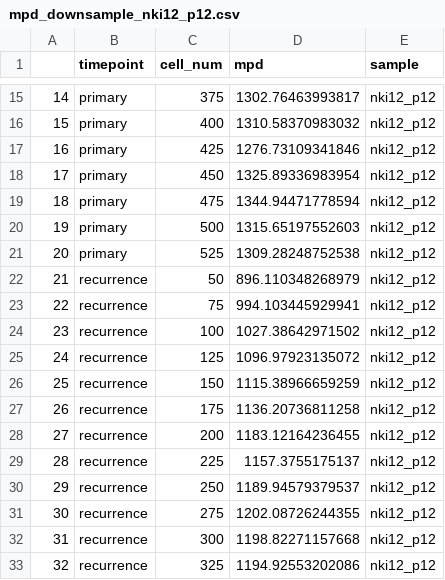
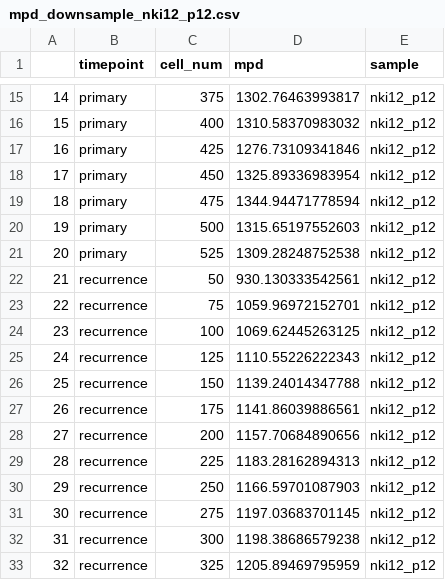
Before and after one commit to navinlabcode/Arc-well, a CSV file: metrics/mpd_downsample/mpd_downsample_nki12_p12.csv, drawn as a sheet; only a part is shown, gaps mark what is left out.

```diff
--- a/metrics/mpd_downsample/mpd_downsample_nki12_p12.csv
+++ b/metrics/mpd_downsample/mpd_downsample_nki12_p12.csv
@@ -21,13 +21,13 @@
 "20","primary","525","1309.28248752538","nki12_p12"
-"21","recurrence","50","896.110348268979","nki12_p12"
-"22","recurrence","75","994.103445929941","nki12_p12"
-"23","recurrence","100","1027.38642971502","nki12_p12"
-"24","recurrence","125","1096.97923135072","nki12_p12"
-"25","recurrence","150","1115.38966659259","nki12_p12"
-"26","recurrence","175","1136.20736811258","nki12_p12"
-"27","recurrence","200","1183.12164236455","nki12_p12"
-"28","recurrence","225","1157.3755175137","nki12_p12"
-"29","recurrence","250","1189.94579379537","nki12_p12"
-"30","recurrence","275","1202.08726244355","nki12_p12"
-"31","recurrence","300","1198.82271157668","nki12_p12"
-"32","recurrence","325","1194.92553202086","nki12_p12"
+"21","recurrence","50","930.130333542561","nki12_p12"
+"22","recurrence","75","1059.96972152701","nki12_p12"
+"23","recurrence","100","1069.62445263125","nki12_p12"
+"24","recurrence","125","1110.55226222343","nki12_p12"
+"25","recurrence","150","1139.24014347788","nki12_p12"
+"26","recurrence","175","1141.86039886561","nki12_p12"
+"27","recurrence","200","1157.70684890656","nki12_p12"
+"28","recurrence","225","1183.28162894313","nki12_p12"
+"29","recurrence","250","1166.59701087903","nki12_p12"
+"30","recurrence","275","1197.03683701145","nki12_p12"
+"31","recurrence","300","1198.38686579238","nki12_p12"
+"32","recurrence","325","1205.89469795959","nki12_p12"
```
Also changed, not shown: metrics/mpd_downsample/mpd_downsample_nki19_p8.csv, metrics/mpd_downsample/mpd_downsample_nki22_p9.csv.
